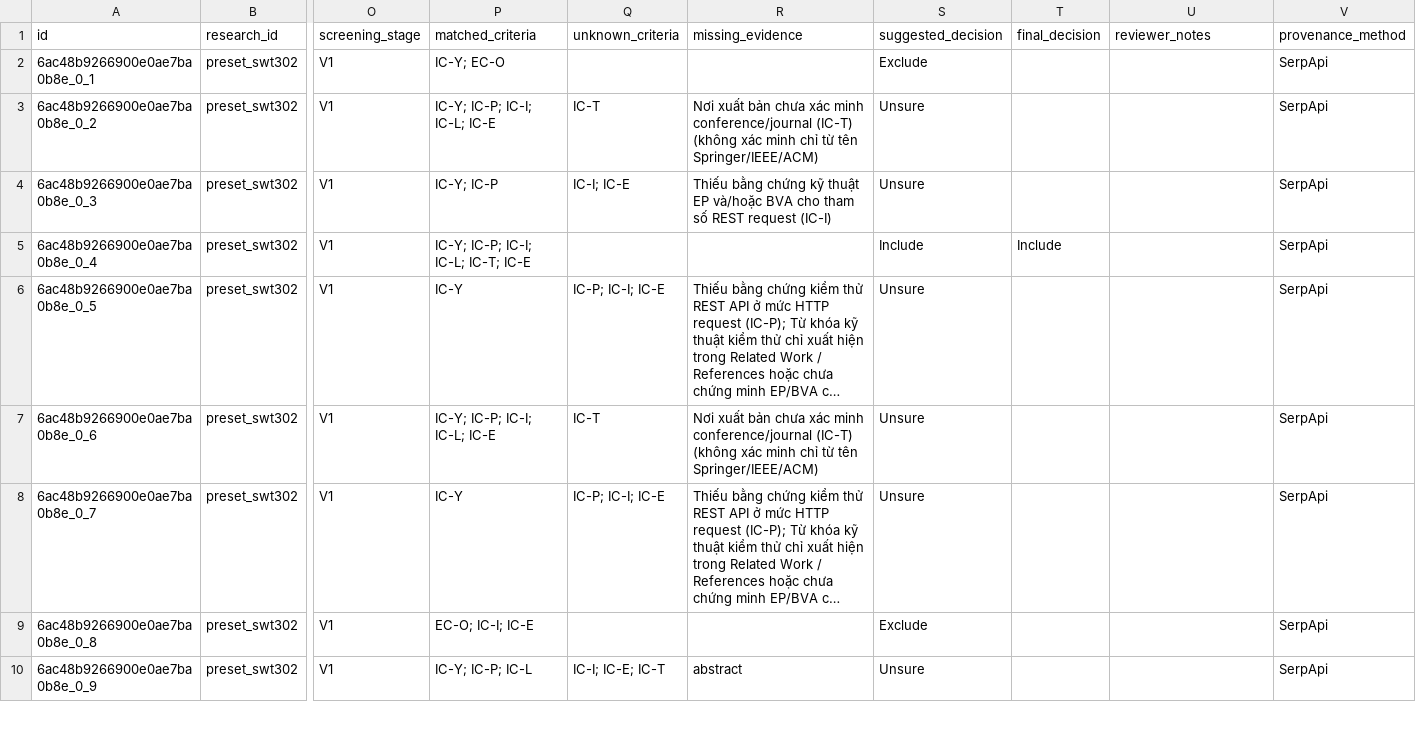
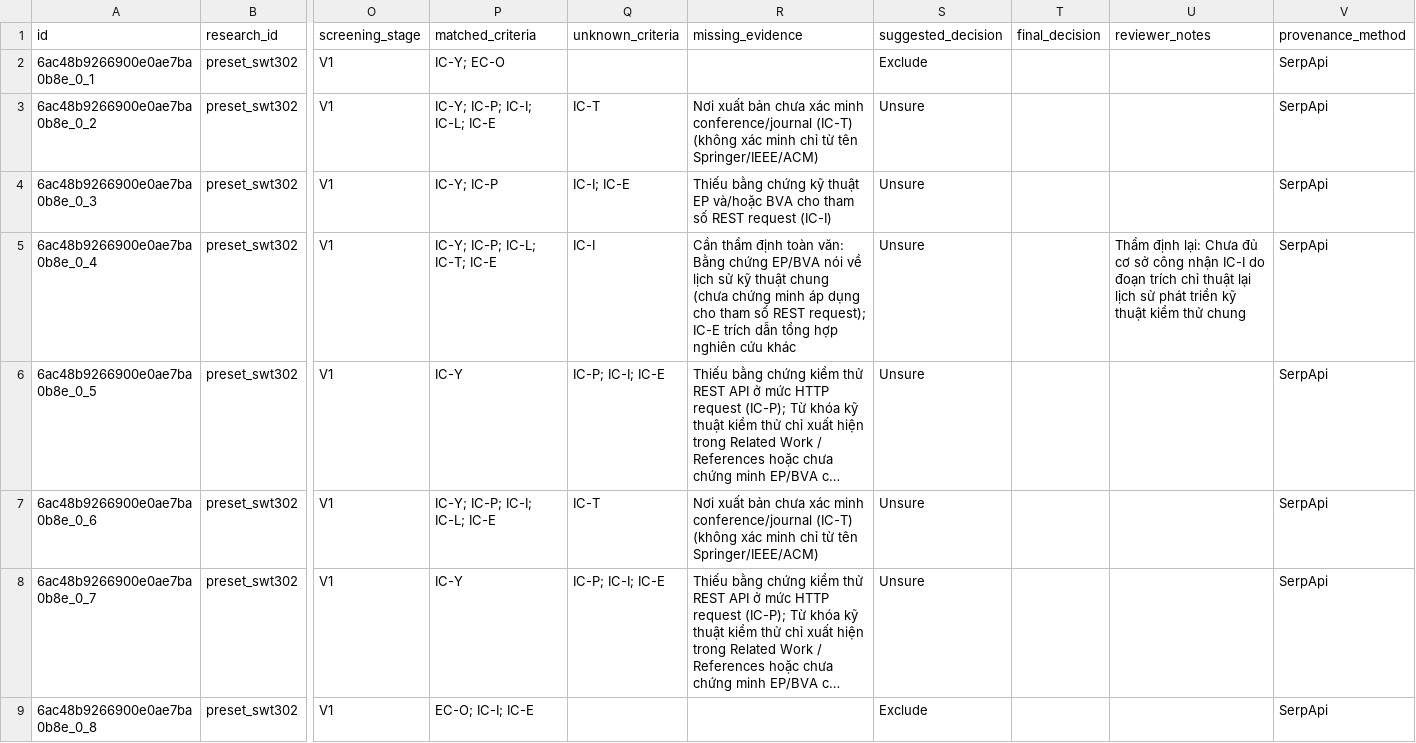
Before and after one commit to Duykhobo/Scholar-Extractor, a CSV file: 02_screening_decisions_full.csv, drawn as a sheet; only a part is shown, gaps mark what is left out; the shorter side is filled out with more unchanged rows; long unchanged cells end in …; the diff names each change by its address in the sheet, - before the commit and + after, or states it on an @@ line.

```diff
--- a/02_screening_decisions_full.csv
+++ b/02_screening_decisions_full.csv
-P5 (matched_criteria): IC-Y; IC-P; IC-I; IC-L; IC-T; IC-E
+P5 (matched_criteria): IC-Y; IC-P; IC-L; IC-T; IC-E
-Q5 (unknown_criteria): (empty)
+Q5 (unknown_criteria): IC-I
-R5 (missing_evidence): (empty)
+R5 (missing_evidence): Cần thẩm định toàn văn: Bằng chứng EP/BVA nói về lịch sử kỹ thuật chung (chưa chứng minh áp dụng cho tham số REST request); IC-E trích dẫn tổng hợp nghiên cứu khác
-S5 (suggested_decision): Include
+S5 (suggested_decision): Unsure
-T5 (final_decision): Include
+T5 (final_decision): (empty)
-U5 (reviewer_notes): (empty)
+U5 (reviewer_notes): Thẩm định lại: Chưa đủ cơ sở công nhận IC-I do đoạn trích chỉ thuật lại lịch sử phát triển kỹ thuật kiểm thử chung
```
Also changed, not shown: 14 other files.
